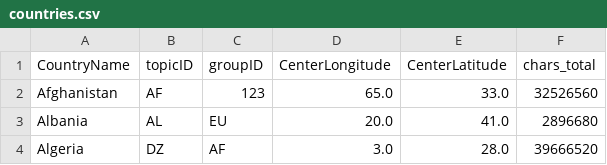
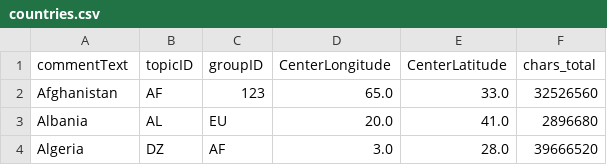
Before and after one commit to robertclaus/robertclaus.github.io, a CSV file: countries.csv, drawn as a sheet; only a part is shown.

```diff
--- a/countries.csv
+++ b/countries.csv
@@ -1,2 +1,2 @@
-CountryName,topicID,groupID,CenterLongitude,CenterLatitude,chars_total
+commentText,topicID,groupID,CenterLongitude,CenterLatitude,chars_total
 Afghanistan,AF,123,65.0,33.0,32526560
```
Also changed, not shown: 2 other files.
